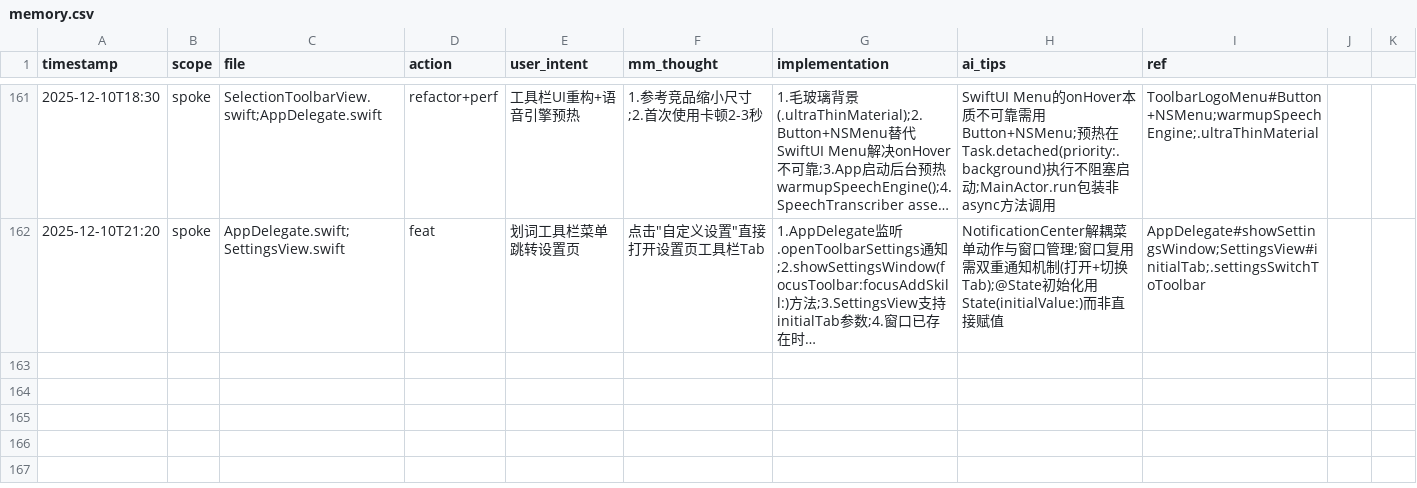
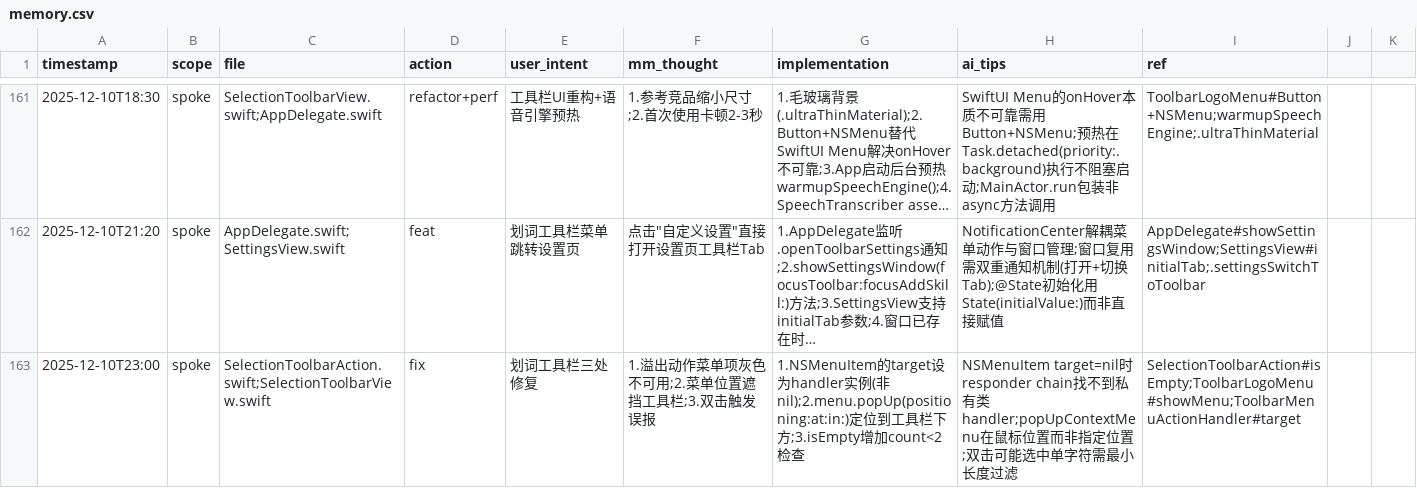
Before and after one commit to callmerio/spokeanywhere, a CSV file: docs/memo/memory.csv, drawn as a sheet; only a part is shown, gaps mark what is left out; long unchanged cells end in …; the diff names each change by its address in the sheet, - before the commit and + after, or states it on an @@ line.

Commit message:
✨ fix(SelectionToolbar): 划词工具栏 UI 打磨与交互修复
- 修复双击触发误报：isEmpty 增加最小长度检查 (≥2字符)
- 修复下拉菜单位置：使用屏幕坐标定位在工具栏下方
- 修复菜单项不可点击：NSMenuItem target 设为 handler 实例
- 优化视觉效果：
  - 禁用系统方框阴影，改用 Apple 风格三层阴影
  - 缩小圆角 (12→10) 更精致
  - 增强魔法棒图标对比度 + 发光效果
  - 边框透明度 0.08→0.15

```diff
--- a/docs/memo/memory.csv
+++ b/docs/memo/memory.csv
+row 163: 2025-12-10T23:00 | spoke | SelectionToolbarAction.swift;SelectionToolbarView.swift | fix | 划词工具栏三处修复 | 1.溢出动作菜单项灰色不可用;2.菜单位置遮挡工具栏;3.双击触发误报 | 1.NSMenuItem的target设为handler实例(非nil);2.menu.popUp(positioning:at:in:)定位到工具栏下方;3.isEmpty增加count<2检查 | NSMenuItem target=nil时responder chain找不到私有类handler;popUpContextMenu在鼠标位置而非指定位置;双击可能选中单字符需最小长度过滤 | SelectionToolbarAction#isEmpty;ToolbarLogoMenu#showMenu;ToolbarMenuActionHandler#target
```
Also changed, not shown: 4 other files.
